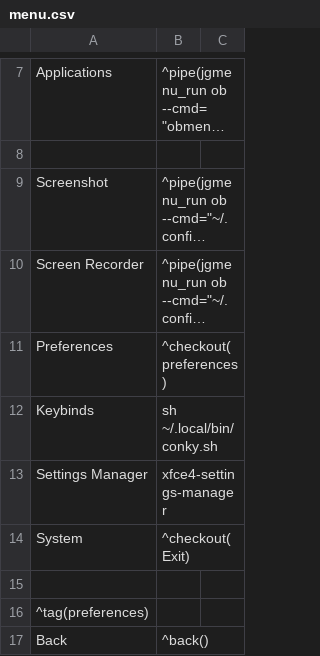
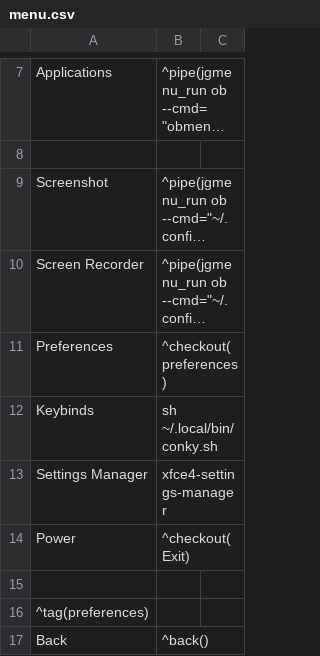
Before and after one commit to Totti786/dotfiles, a CSV file: cfg/jgmenu/menu.csv, drawn as a sheet; only a part is shown, gaps mark what is left out; long unchanged cells end in ….

Commit message:
Update menu.csv

```diff
--- a/cfg/jgmenu/menu.csv
+++ b/cfg/jgmenu/menu.csv
@@ -13,3 +13,3 @@ Keybinds, sh ~/.local/bin/conky.sh
 Settings Manager,xfce4-settings-manager
-System,^checkout(Exit)
+Power,^checkout(Exit)
 
```
